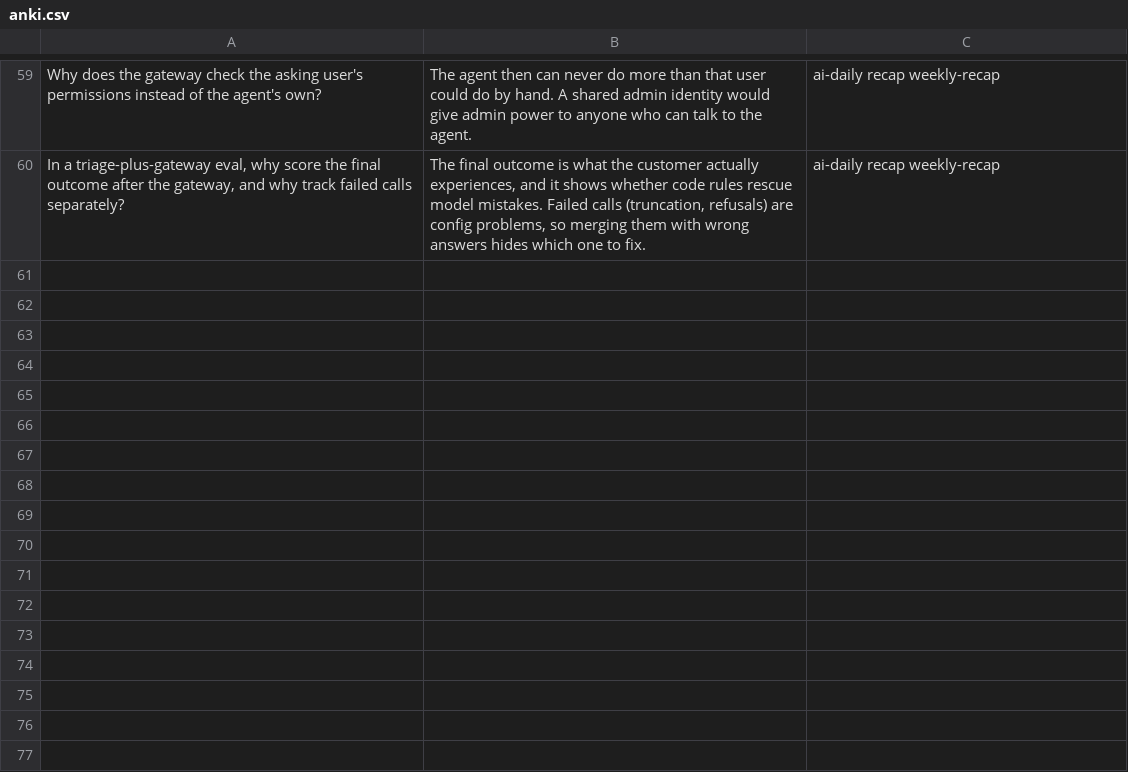
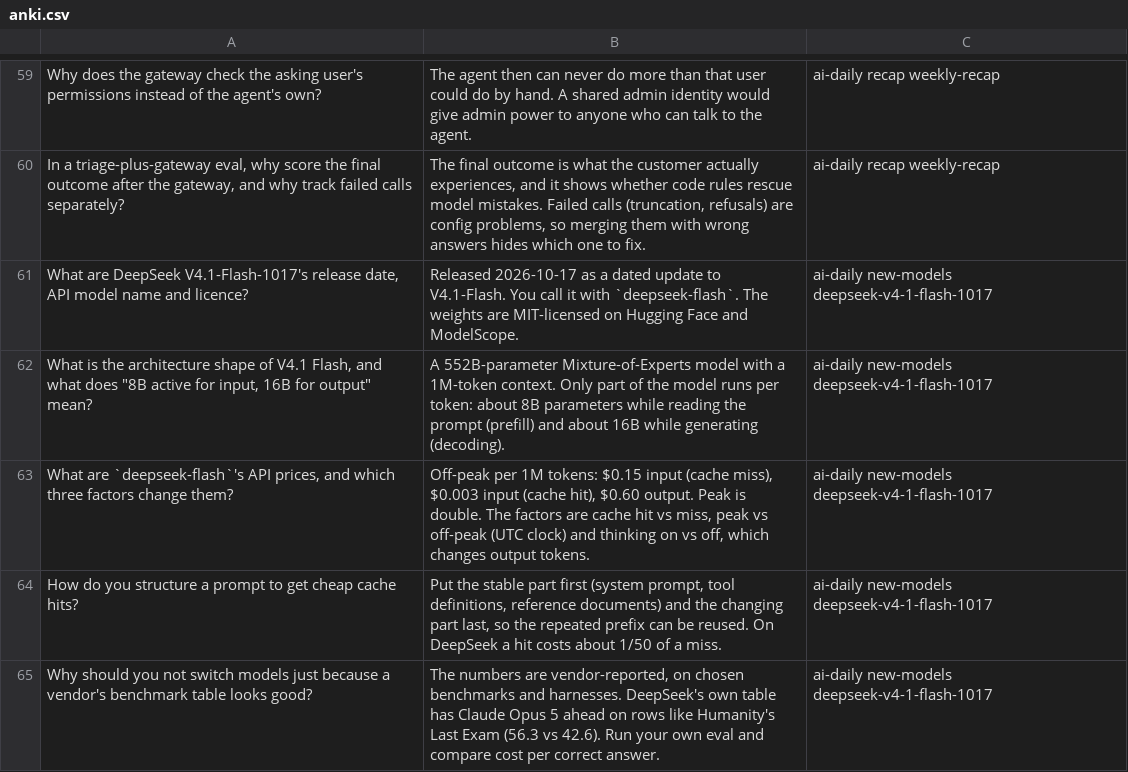
Before and after one commit to Simran308/ai-daily-study-notes, a CSV file: flashcards/anki.csv, drawn as a sheet; only a part is shown, gaps mark what is left out; the diff names each change by its address in the sheet, - before the commit and + after, or states it on an @@ line.

```diff
--- a/flashcards/anki.csv
+++ b/flashcards/anki.csv
+row 61: What are DeepSeek V4.1-Flash-1017's release date, API model name and licence? | Released 2026-10-17 as a dated update to V4.1-Flash. You call it with `deepseek-flash`. The weights are MIT-licensed on Hugging Face and ModelScope. | ai-daily new-models deepseek-v4-1-flash-1017
+row 62: What is the architecture shape of V4.1 Flash, and what does "8B active for input, 16B for output" mean? | A 552B-parameter Mixture-of-Experts model with a 1M-token context. Only part of the model runs per token: about 8B parameters while reading the prompt (prefill) and about 16B while generating (decoding). | ai-daily new-models deepseek-v4-1-flash-1017
+row 63: What are `deepseek-flash`'s API prices, and which three factors change them? | Off-peak per 1M tokens: $0.15 input (cache miss), $0.003 input (cache hit), $0.60 output. Peak is double. The factors are cache hit vs miss, peak vs off-peak (UTC clock) and thinking on vs off, which changes output tokens. | ai-daily new-models deepseek-v4-1-flash-1017
+row 64: How do you structure a prompt to get cheap cache hits? | Put the stable part first (system prompt, tool definitions, reference documents) and the changing part last, so the repeated prefix can be reused. On DeepSeek a hit costs about 1/50 of a miss. | ai-daily new-models deepseek-v4-1-flash-1017
+row 65: Why should you not switch models just because a vendor's benchmark table looks good? | The numbers are vendor-reported, on chosen benchmarks and harnesses. DeepSeek's own table has Claude Opus 5 ahead on rows like Humanity's Last Exam (56.3 vs 42.6). Run your own eval and compare cost per correct answer. | ai-daily new-models deepseek-v4-1-flash-1017
```
Also changed, not shown: 3 other files.
